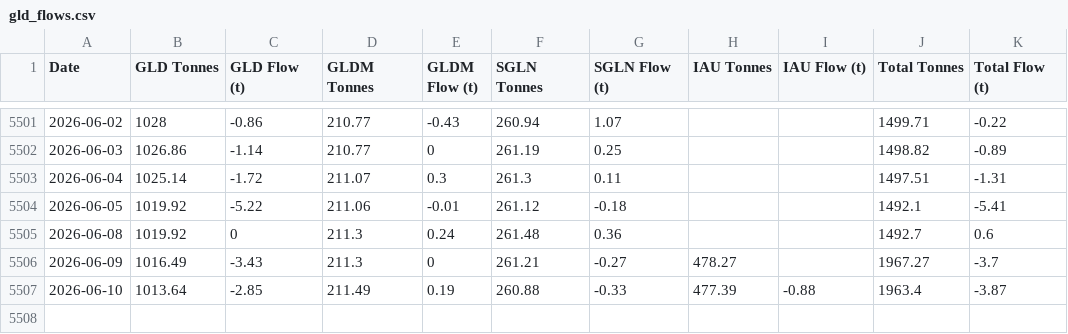
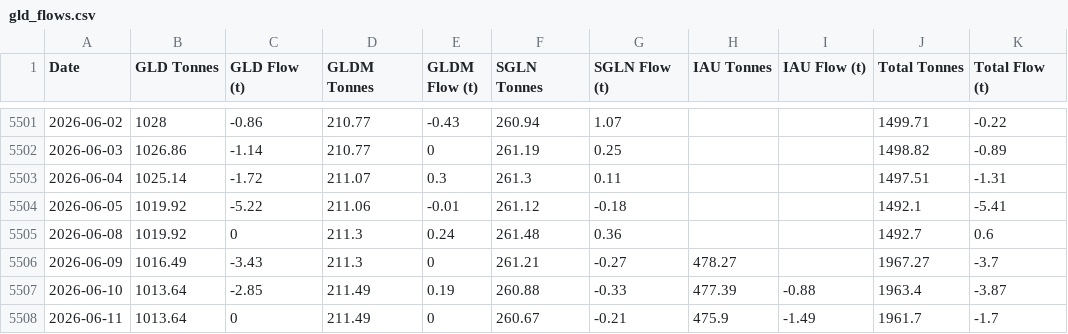
Before and after one commit to matttran201201-ops/gld-tracker, a CSV file: gld_flows.csv, drawn as a sheet; only a part is shown, gaps mark what is left out.

```diff
--- a/gld_flows.csv
+++ b/gld_flows.csv
@@ -5507 +5507,2 @@ Date,GLD Tonnes,GLD Flow (t),GLDM Tonnes,GLDM Flow (t),SGLN Tonnes,SGLN Flow (t)
 2026-06-10,1013.64,-2.85,211.49,0.19,260.88,-0.33,477.39,-0.88,1963.4,-3.87
+2026-06-11,1013.64,0,211.49,0,260.67,-0.21,475.9,-1.49,1961.7,-1.7
```
Also changed, not shown: 2 other files.
